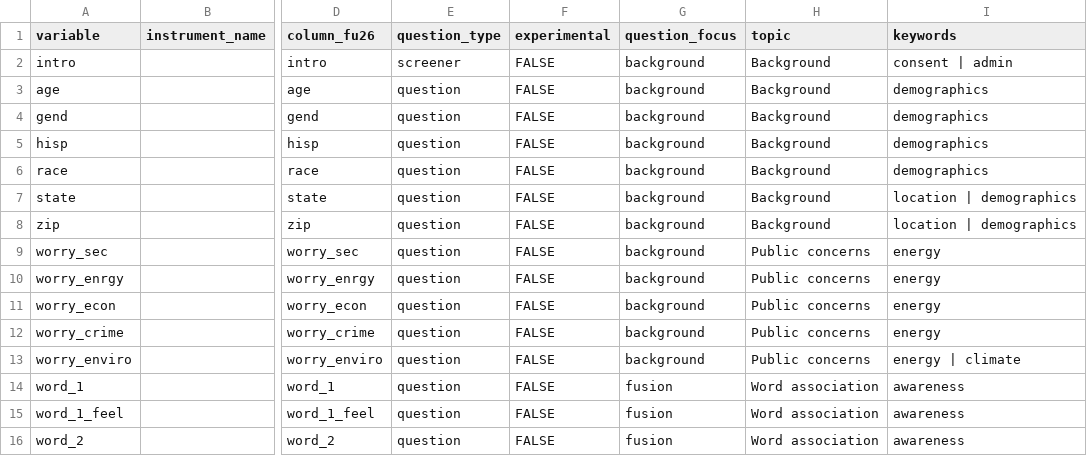
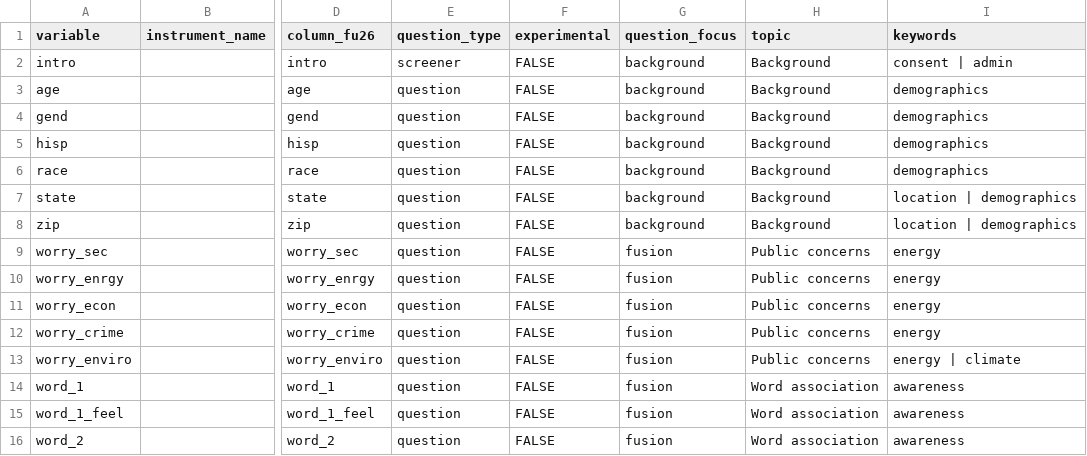
Before and after one commit to ippra/fusion_dash, a CSV file: 01_variable_reference/variable_reference.csv, drawn as a sheet; only a part is shown, gaps mark what is left out; the diff names each change by its address in the sheet, - before the commit and + after, or states it on an @@ line.

```diff
--- a/01_variable_reference/variable_reference.csv
+++ b/01_variable_reference/variable_reference.csv
-G9:G13 (question_focus): background
+G9:G13 (question_focus): fusion
```
Also changed, not shown: 5 other files.
